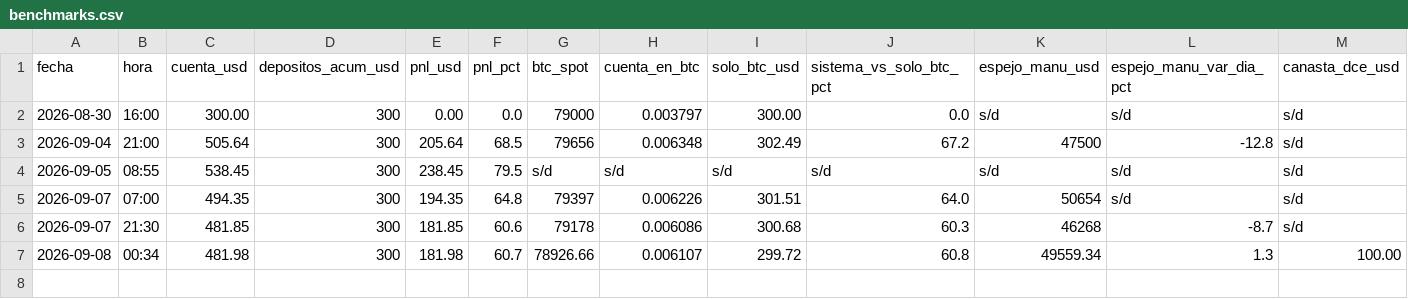
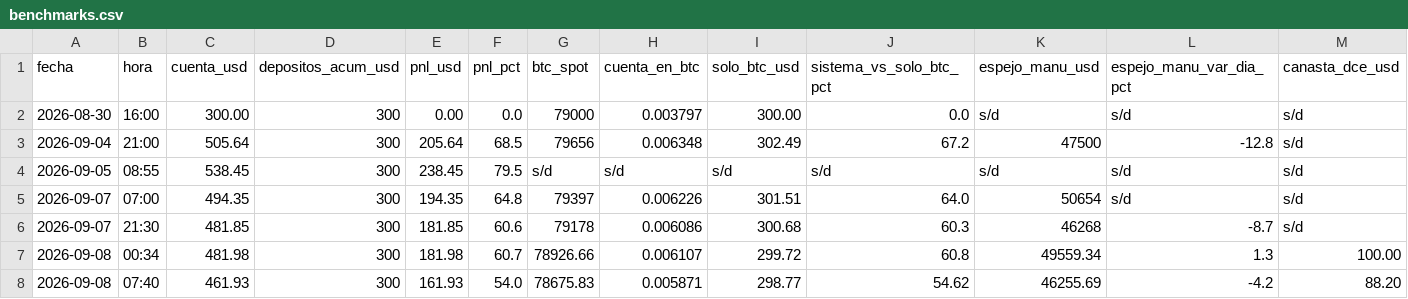
Before and after one commit to joseluis150-ui/trinchera, a CSV file: benchmarks.csv, drawn as a sheet; only a part is shown; rows hold the shown columns only; the diff names each change by its address in the sheet, - before the commit and + after, or states it on an @@ line.

Commit message:
métricas-E 2026-09-08: benchmarks, fichas, control, liquidaciones, red RH

```diff
--- a/benchmarks.csv
+++ b/benchmarks.csv
+row 8: 2026-09-08 | 07:40 | 461.93 | 300 | 161.93 | 54.0 | 78675.83 | 0.005871 | 298.77 | 54.62 | 46255.69 | -4.2 | 88.20
```
Also changed, not shown: control-perdedores.csv, desvios.csv, 3 other files.
